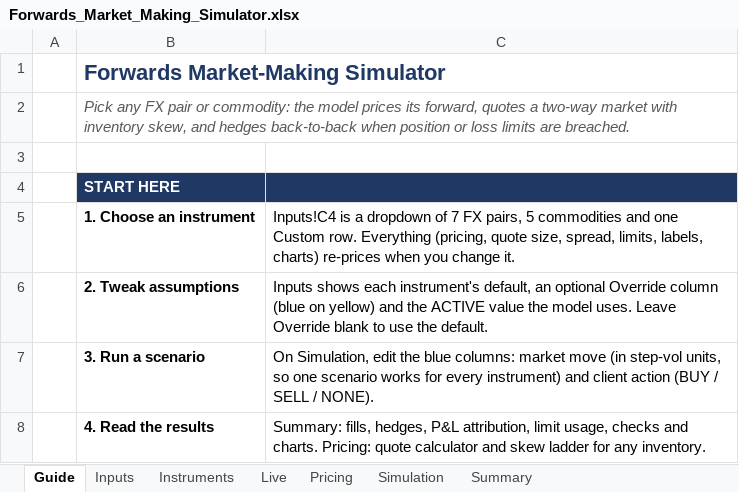
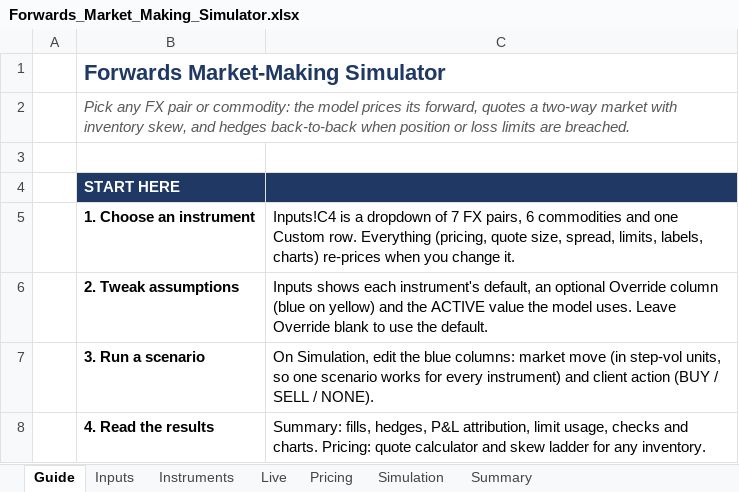
Before and after one commit to brandonliu2121s-cyber/Forward_Simulator, an Excel workbook: excel/Forwards_Market_Making_Simulator.xlsx, sheet Guide, drawn as a sheet; only a part is shown; values as stored, in another font and other column widths than the file's, no borders; the diff names each change by its address in the sheet, - before the commit and + after, or states it on an @@ line.

```diff
--- a/excel/Forwards_Market_Making_Simulator.xlsx (sheet Guide)
+++ b/excel/Forwards_Market_Making_Simulator.xlsx (sheet Guide)
-C5: …FX pairs, 5 commodities and…
+C5: …FX pairs, 6 commodities and…
```
Also changed, not shown: sheet Instruments, sheet Live, formulas that keep their value, charts or pictures, 11 other files.
